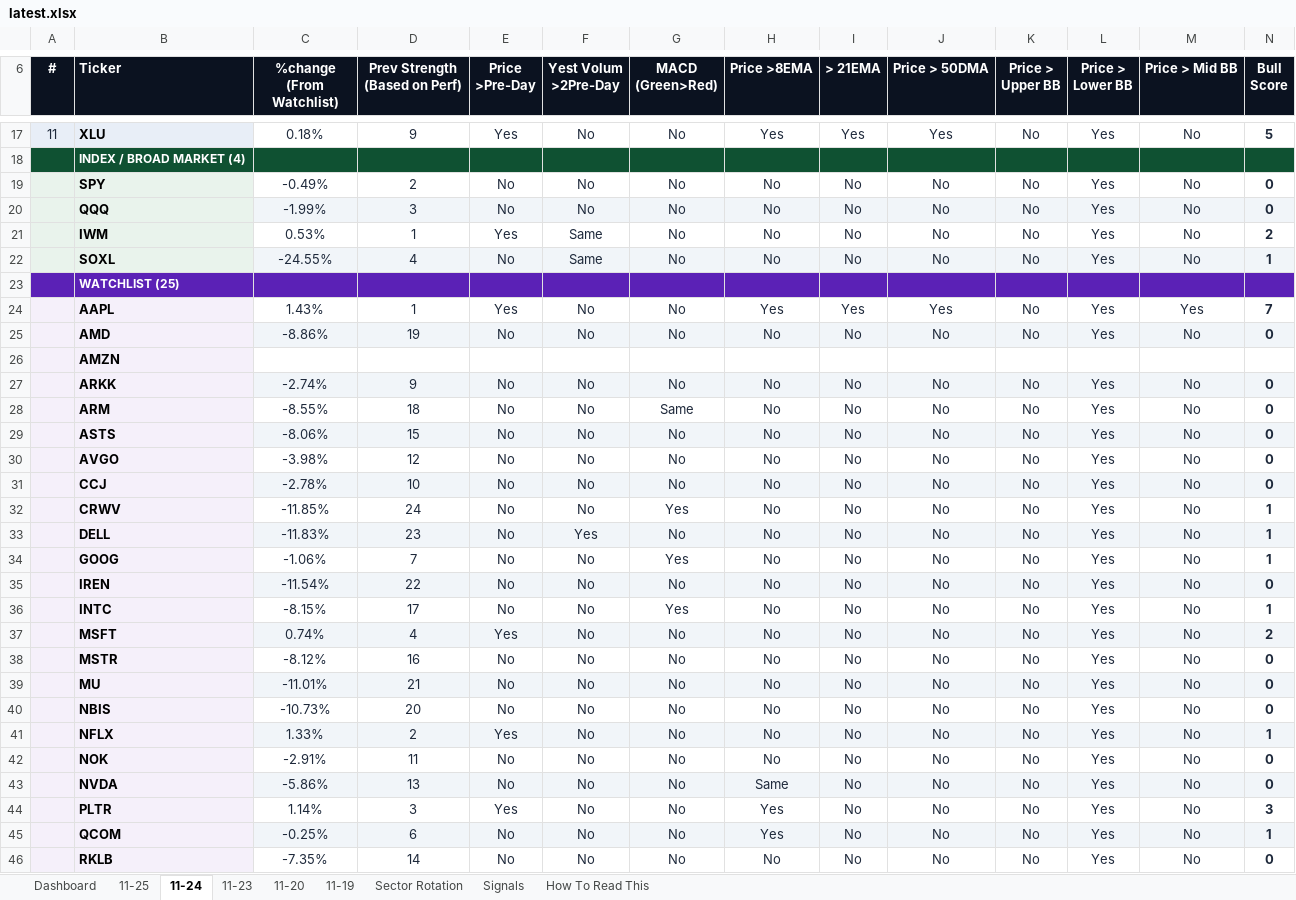
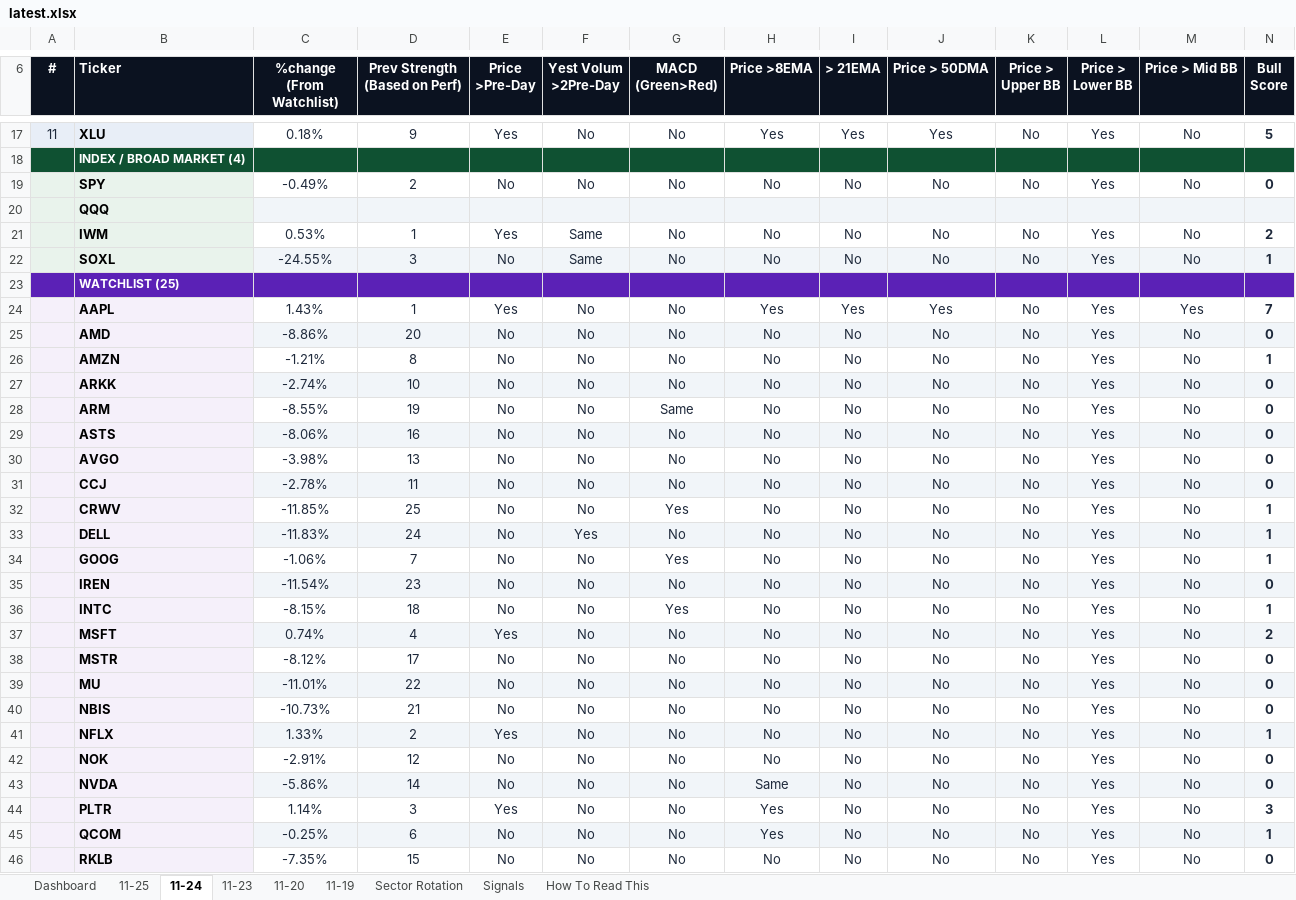
Before and after one commit to GeoWizard4645/Stock-Analysis-for-my-Grandpa, an Excel workbook: docs/data/latest.xlsx, sheet 11-24, drawn as a sheet; only a part is shown, gaps mark what is left out; values as stored, in another font and other column widths than the file's, no borders; conditional formats not drawn; removed rows and columns are numbered as before the commit, all else as after; rows hold the shown columns only; the diff covers the shown part only; the diff names each change by its address in the sheet, - before the commit and + after, or states it on an @@ line.

```diff
--- a/docs/data/latest.xlsx (sheet 11-24)
+++ b/docs/data/latest.xlsx (sheet 11-24)
-row 20:  | QQQ | -1.99% | 3 | No | No | No | No | No | No | No | Yes | No | 0
+row 20:  | QQQ
-D22 (Prev Strength (Based on Perf)): 4
+D22 (Prev Strength (Based on Perf)): 3
-D25 (Prev Strength (Based on Perf)): 19
+D25 (Prev Strength (Based on Perf)): 20
-row 26:  | AMZN
+row 26:  | AMZN | -1.21% | 8 | No | No | No | No | No | No | No | Yes | No | 1
-D27 (Prev Strength (Based on Perf)): 9
+D27 (Prev Strength (Based on Perf)): 10
-D28 (Prev Strength (Based on Perf)): 18
+D28 (Prev Strength (Based on Perf)): 19
-D29 (Prev Strength (Based on Perf)): 15
+D29 (Prev Strength (Based on Perf)): 16
-D30 (Prev Strength (Based on Perf)): 12
+D30 (Prev Strength (Based on Perf)): 13
-D31 (Prev Strength (Based on Perf)): 10
+D31 (Prev Strength (Based on Perf)): 11
-D32 (Prev Strength (Based on Perf)): 24
+D32 (Prev Strength (Based on Perf)): 25
-D33 (Prev Strength (Based on Perf)): 23
+D33 (Prev Strength (Based on Perf)): 24
-D35 (Prev Strength (Based on Perf)): 22
+D35 (Prev Strength (Based on Perf)): 23
-D36 (Prev Strength (Based on Perf)): 17
+D36 (Prev Strength (Based on Perf)): 18
-D38 (Prev Strength (Based on Perf)): 16
+D38 (Prev Strength (Based on Perf)): 17
-D39 (Prev Strength (Based on Perf)): 21
+D39 (Prev Strength (Based on Perf)): 22
-D40 (Prev Strength (Based on Perf)): 20
+D40 (Prev Strength (Based on Perf)): 21
-D42 (Prev Strength (Based on Perf)): 11
+D42 (Prev Strength (Based on Perf)): 12
-D43 (Prev Strength (Based on Perf)): 13
+D43 (Prev Strength (Based on Perf)): 14
-D46 (Prev Strength (Based on Perf)): 14
+D46 (Prev Strength (Based on Perf)): 15
```
Also changed, not shown: 3 edited cells elsewhere in this sheet, sheet 11-20, sheet 11-25, sheet 11-23, sheet 11-19, sheet Dashboard, sheet Signals, 1 other file.
